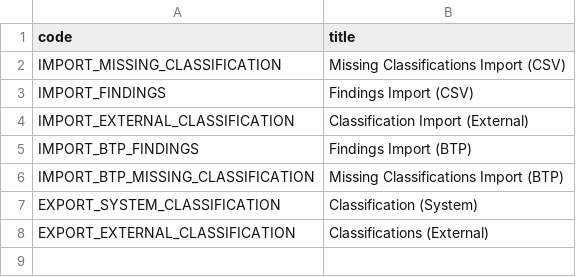
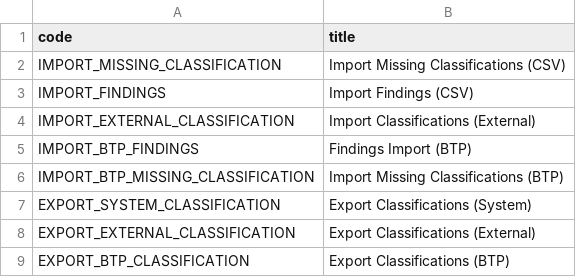
Before and after one commit to likweitan/project-kernseife, a CSV file: btp/db/data/kernseife.db-JobTypes.csv, drawn as a sheet.

Commit message:
build BTP Classification Export

```diff
--- a/btp/db/data/kernseife.db-JobTypes.csv
+++ b/btp/db/data/kernseife.db-JobTypes.csv
@@ -1,8 +1,9 @@
 code,title
-IMPORT_MISSING_CLASSIFICATION,"Missing Classifications Import (CSV)"
-IMPORT_FINDINGS,"Findings Import (CSV)"
-IMPORT_EXTERNAL_CLASSIFICATION,"Classification Import (External)"
+IMPORT_MISSING_CLASSIFICATION,"Import Missing Classifications (CSV)"
+IMPORT_FINDINGS,"Import Findings (CSV)"
+IMPORT_EXTERNAL_CLASSIFICATION,"Import Classifications (External)"
 IMPORT_BTP_FINDINGS,"Findings Import (BTP)"
-IMPORT_BTP_MISSING_CLASSIFICATION,"Missing Classifications Import (BTP)"
-EXPORT_SYSTEM_CLASSIFICATION,Classification (System)
-EXPORT_EXTERNAL_CLASSIFICATION,Classifications (External)
+IMPORT_BTP_MISSING_CLASSIFICATION,"Import Missing Classifications (BTP)"
+EXPORT_SYSTEM_CLASSIFICATION,Export Classifications (System)
+EXPORT_EXTERNAL_CLASSIFICATION,Export Classifications (External)
+EXPORT_BTP_CLASSIFICATION,Export Classifications (BTP)
```
Also changed, not shown: 10 other files.
